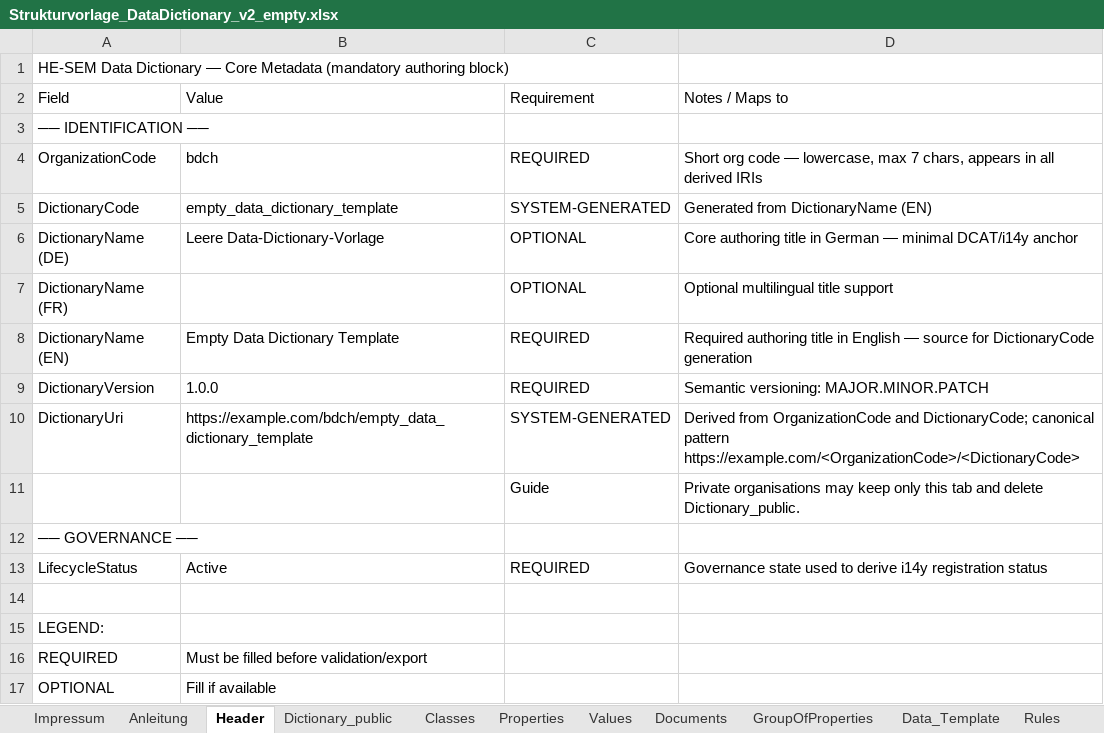
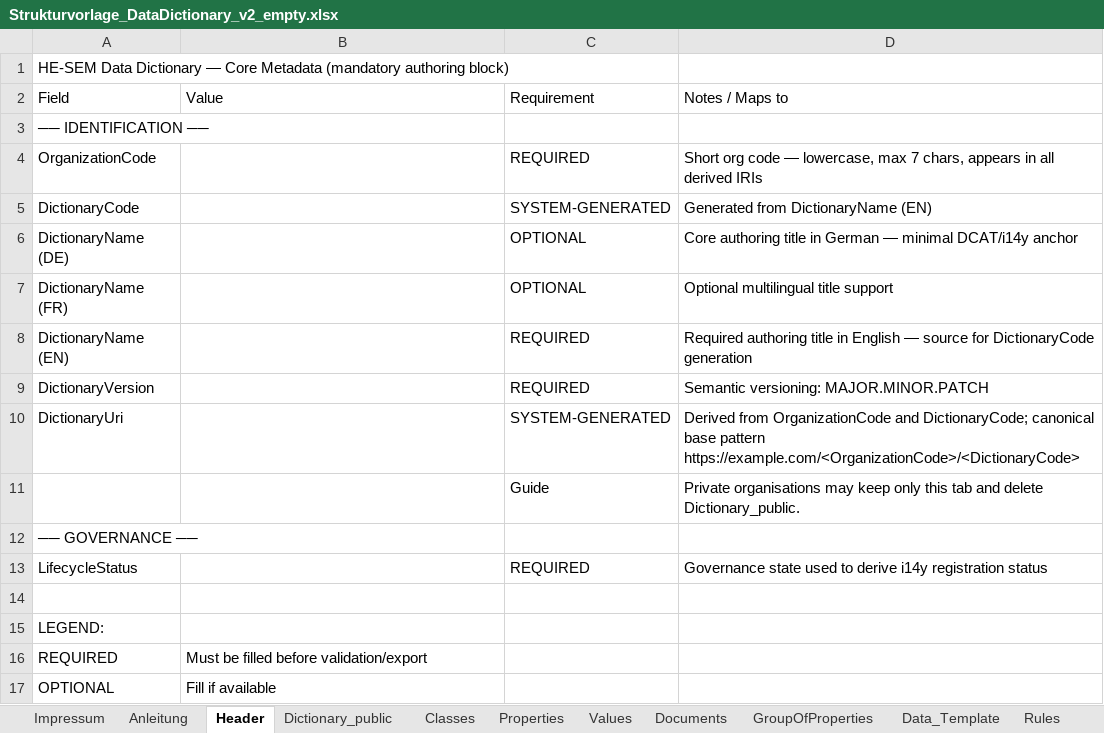
Before and after one commit to Davger95/codat3_Validate, an Excel workbook: templates/Strukturvorlage_DataDictionary_v2_empty.xlsx, sheet Header, drawn as a sheet; values as stored, in another font and other column widths than the file's, no borders; the diff names each change by its address in the sheet, - before the commit and + after, or states it on an @@ line.

Commit message:
Finalize honest empty-template behavior and header dropdown updates

```diff
--- a/templates/Strukturvorlage_DataDictionary_v2_empty.xlsx (sheet Header)
+++ b/templates/Strukturvorlage_DataDictionary_v2_empty.xlsx (sheet Header)
-B4: bdch
+B4: (empty)
-B5: empty_data_dictionary_template
+B5: (empty)
-B6: Leere Data-Dictionary-Vorlage
+B6: (empty)
-B8: Empty Data Dictionary Template
+B8: (empty)
-B9: 1.0.0
+B9: (empty)
-B10: https://example.com/bdch/empty_data_dictionary_template
+B10: (empty)
-D10: …DictionaryCode; canonical pattern https://example.com/<OrganizationCode>/<DictionaryCode>
+D10: …DictionaryCode; canonical base pattern https://example.com/<OrganizationCode>/<DictionaryCode>
-B13: Active
+B13: (empty)
```
Also changed, not shown: sheet Rules, sheet Documents, sheet Classes, sheet Properties, templates/test_files/Strukturvorlage_DataDictionary_test1.xlsx, 8 other files.
